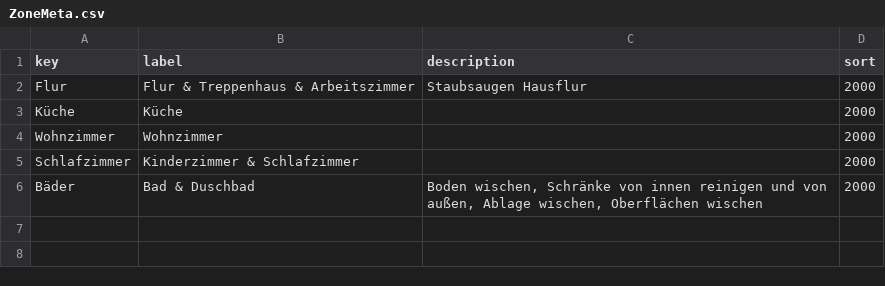
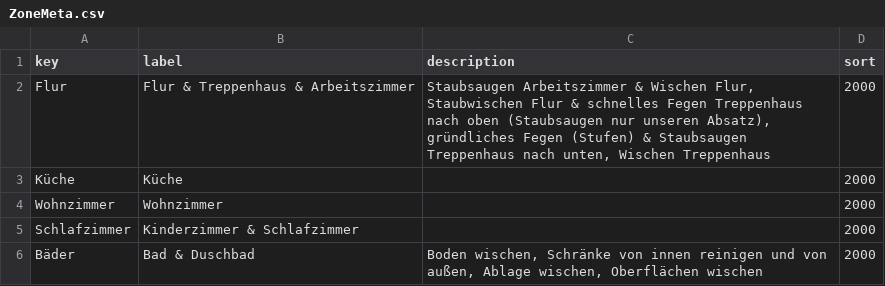
Before and after one commit to temme-stefan/fly_lady, a CSV file: src/data/ZoneMeta.csv, drawn as a sheet.

Commit message:
Update ZoneMeta.csv
Changed description for Zone Flur etc.

```diff
--- a/src/data/ZoneMeta.csv
+++ b/src/data/ZoneMeta.csv
@@ -1,3 +1,3 @@
 key,label,description,sort
-Flur,"Flur & Treppenhaus & Arbeitszimmer","Staubsaugen Hausflur",2000
+Flur,"Flur & Treppenhaus & Arbeitszimmer","Staubsaugen Arbeitszimmer & Wischen Flur, Staubwischen Flur & schnelles Fegen Treppenhaus nach oben (Staubsaugen nur unseren Absatz), gründliches Fegen (Stufen) & Staubsaugen Treppenhaus nach unten, Wischen Treppenhaus",2000
 Küche,"Küche",,2000
```
